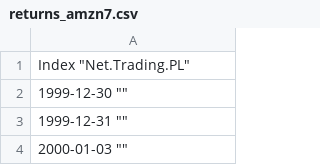
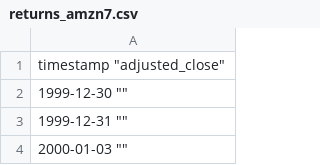
Before and after one commit to JoeOD/pyfolio-example-data, a CSV file: returns_amzn7.csv, drawn as a sheet; only a part is shown.

Commit message:
Update returns_amzn7.csv

```diff
--- a/returns_amzn7.csv
+++ b/returns_amzn7.csv
@@ -1,2 +1,2 @@
-"Index" "Net.Trading.PL"
+"timestamp" "adjusted_close"
 "1999-12-30" ""
```
